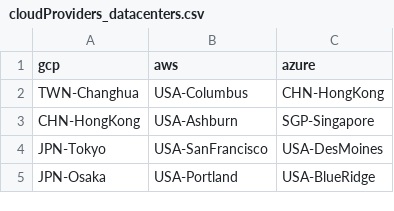
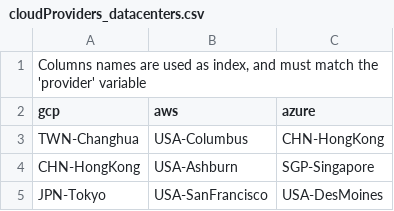
Before and after one commit to GreenAlgorithms/green-algorithms-tool, a CSV file: data/cloudProviders_datacenters.csv, drawn as a sheet; only a part is shown; the shorter side is filled out with more unchanged rows.

```diff
--- a/data/cloudProviders_datacenters.csv
+++ b/data/cloudProviders_datacenters.csv
@@ -1 +1,2 @@
+"Columns names are used as index, and must match the 'provider' variable",,
 gcp,aws,azure
```
Also changed, not shown: data/TDP_cpu.csv, data/servers_PUE.csv, 6 other files.
